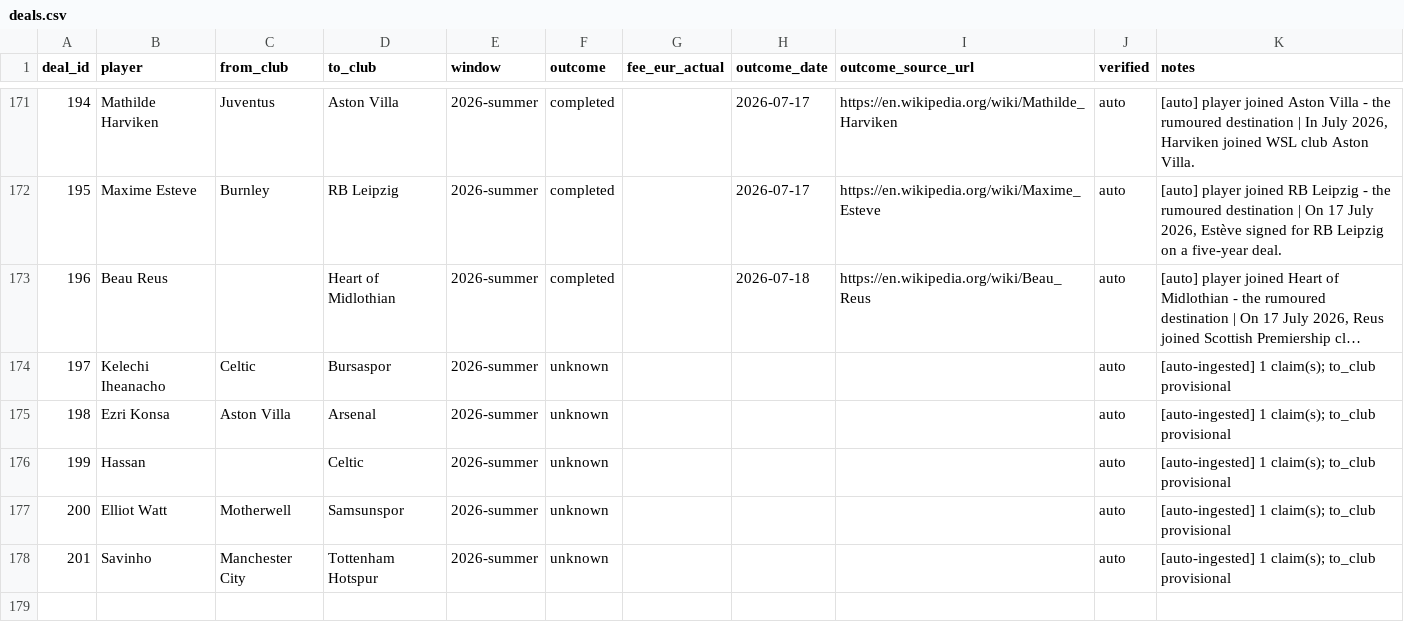
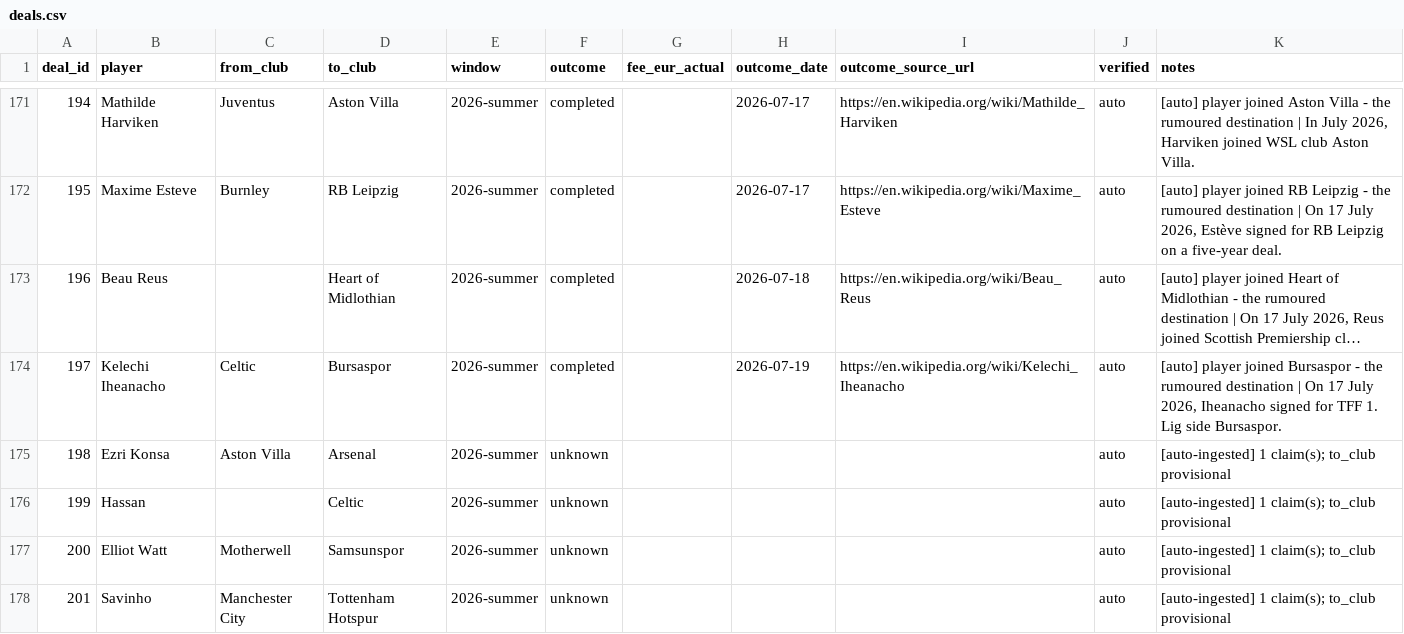
Before and after one commit to har27il/transfer-truth, a CSV file: ground-truth/deals.csv, drawn as a sheet; only a part is shown, gaps mark what is left out; long unchanged cells end in …; the diff names each change by its address in the sheet, - before the commit and + after, or states it on an @@ line.

```diff
--- a/ground-truth/deals.csv
+++ b/ground-truth/deals.csv
-F174 (outcome): unknown
+F174 (outcome): completed
-H174 (outcome_date): (empty)
+H174 (outcome_date): 2026-07-19
-I174 (outcome_source_url): (empty)
+I174 (outcome_source_url): https://en.wikipedia.org/wiki/Kelechi_Iheanacho
-K174 (notes): [auto-ingested] 1 claim(s); to_club provisional
+K174 (notes): [auto] player joined Bursaspor - the rumoured destination | On 17 July 2026, Iheanacho signed for TFF 1. Lig side Bursaspor.
```
Also changed, not shown: 2 other files.
